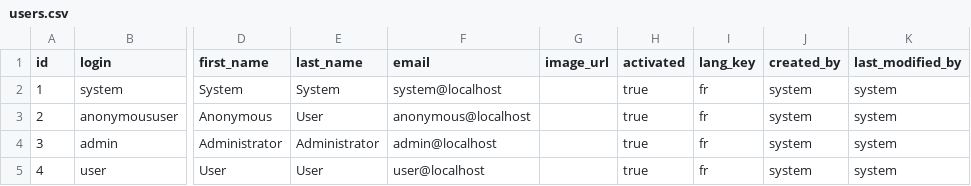
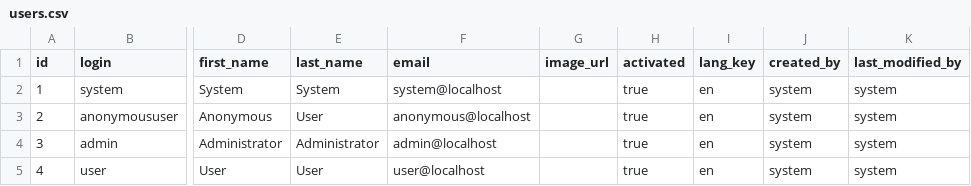
Before and after one commit to mendirl/project, a CSV file: jhipster/uaa/src/main/resources/config/liquibase/users.csv, drawn as a sheet; only a part is shown, gaps mark what is left out; the diff names each change by its address in the sheet, - before the commit and + after, or states it on an @@ line.

```diff
--- a/jhipster/uaa/src/main/resources/config/liquibase/users.csv
+++ b/jhipster/uaa/src/main/resources/config/liquibase/users.csv
-I2:I5 (lang_key): fr
+I2:I5 (lang_key): en
```
Also changed, not shown: 23 other files.
